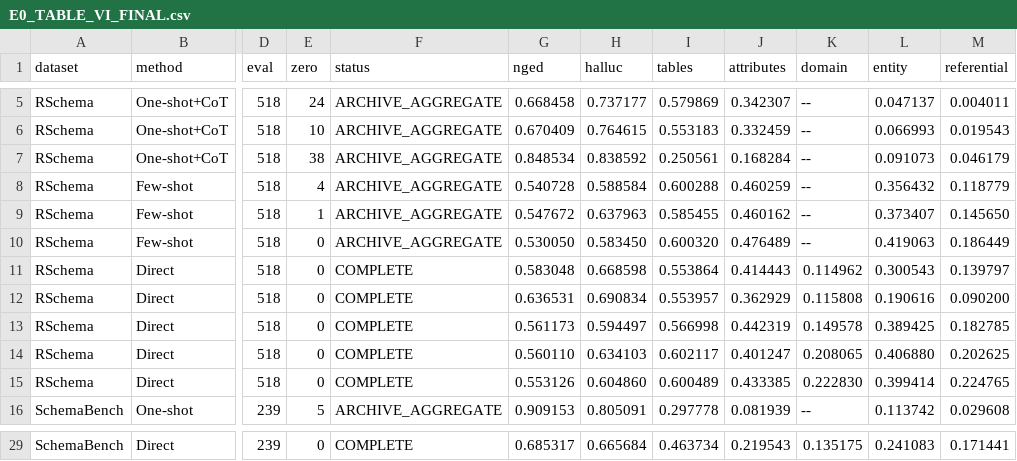
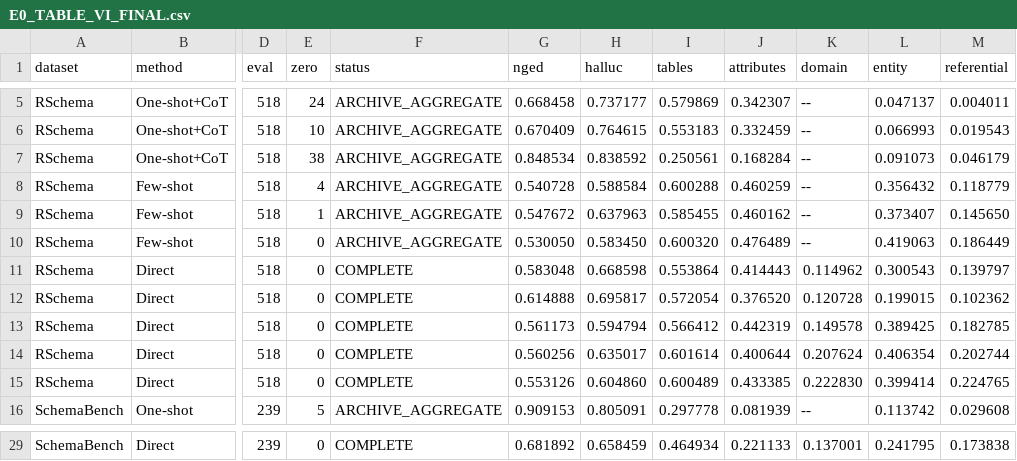
Before and after one commit to iamsriom/SchemaBridge, a CSV file: results/metrics/reproduced/E0_TABLE_VI_FINAL.csv, drawn as a sheet; only a part is shown, gaps mark what is left out; the diff covers the shown part only; the diff names each change by its address in the sheet, - before the commit and + after, or states it on an @@ line.

```diff
--- a/results/metrics/reproduced/E0_TABLE_VI_FINAL.csv
+++ b/results/metrics/reproduced/E0_TABLE_VI_FINAL.csv
-G12 (nged): 0.636531
+G12 (nged): 0.614888
-H12 (halluc): 0.690834
+H12 (halluc): 0.695817
-I12 (tables): 0.553957
+I12 (tables): 0.572054
-J12 (attributes): 0.362929
+J12 (attributes): 0.376520
-K12 (domain): 0.115808
+K12 (domain): 0.120728
-L12 (entity): 0.190616
+L12 (entity): 0.199015
-M12 (referential): 0.090200
+M12 (referential): 0.102362
-H13 (halluc): 0.594497
+H13 (halluc): 0.594794
-I13 (tables): 0.566998
+I13 (tables): 0.566412
-G14 (nged): 0.560110
+G14 (nged): 0.560256
-H14 (halluc): 0.634103
+H14 (halluc): 0.635017
-I14 (tables): 0.602117
+I14 (tables): 0.601614
-J14 (attributes): 0.401247
+J14 (attributes): 0.400644
-K14 (domain): 0.208065
+K14 (domain): 0.207624
-L14 (entity): 0.406880
+L14 (entity): 0.406354
-M14 (referential): 0.202625
+M14 (referential): 0.202744
-G29 (nged): 0.685317
+G29 (nged): 0.681892
-H29 (halluc): 0.665684
+H29 (halluc): 0.658459
-I29 (tables): 0.463734
+I29 (tables): 0.464934
-J29 (attributes): 0.219543
+J29 (attributes): 0.221133
-K29 (domain): 0.135175
+K29 (domain): 0.137001
-L29 (entity): 0.241083
+L29 (entity): 0.241795
-M29 (referential): 0.171441
+M29 (referential): 0.173838
```
Also changed, not shown: 28 edited cells elsewhere in this file, audit/E0_PAPER_COMPARISON.csv, results/metrics/reproduced/E0_TABLE_V_FINAL.csv, 15 other files.
